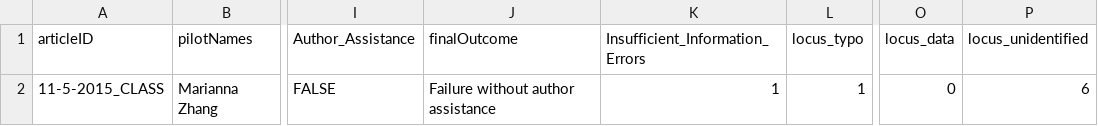
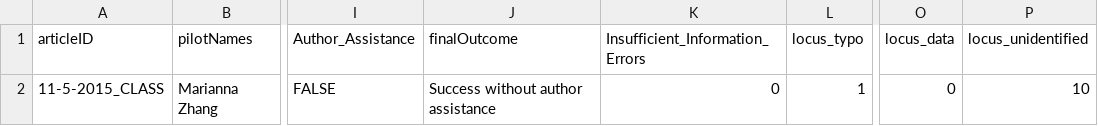
Before and after one commit to METRICS-CARPS/CARPS_EXT_11-5-2015_CLASS, a CSV file: pilotReportExtras.csv, drawn as a sheet; only a part is shown, gaps mark what is left out; the diff names each change by its address in the sheet, - before the commit and + after, or states it on an @@ line.

Commit message:
added value comparisons; ready for co-pilot review

```diff
--- a/pilotReportExtras.csv
+++ b/pilotReportExtras.csv
-J2 (finalOutcome): Failure without author assistance
+J2 (finalOutcome): Success without author assistance
-K2 (Insufficient_Information_Errors): 1
+K2 (Insufficient_Information_Errors): 0
-P2 (locus_unidentified): 6
+P2 (locus_unidentified): 10
```
Also changed, not shown: 2 other files.
